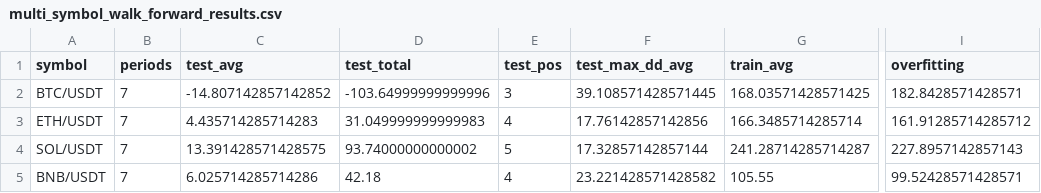
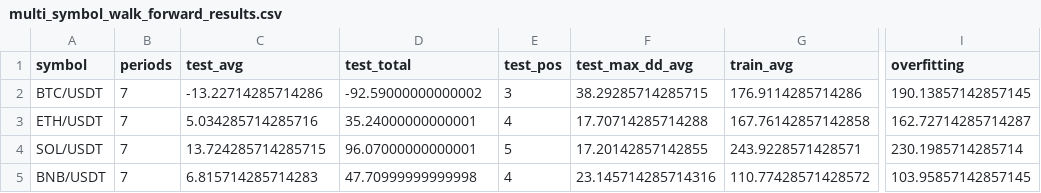
Before and after one commit to mstorkun/binance-future, a CSV file: multi_symbol_walk_forward_results.csv, drawn as a sheet; only a part is shown, gaps mark what is left out; the diff names each change by its address in the sheet, - before the commit and + after, or states it on an @@ line.

```diff
--- a/multi_symbol_walk_forward_results.csv
+++ b/multi_symbol_walk_forward_results.csv
-C2 (test_avg): -14.807142857142852
+C2 (test_avg): -13.22714285714286
-D2 (test_total): -103.64999999999996
+D2 (test_total): -92.59000000000002
-F2 (test_max_dd_avg): 39.108571428571445
+F2 (test_max_dd_avg): 38.29285714285715
-G2 (train_avg): 168.03571428571425
+G2 (train_avg): 176.9114285714286
-I2 (overfitting): 182.8428571428571
+I2 (overfitting): 190.13857142857145
-C3 (test_avg): 4.435714285714283
+C3 (test_avg): 5.034285714285716
-D3 (test_total): 31.049999999999983
+D3 (test_total): 35.24000000000001
-F3 (test_max_dd_avg): 17.76142857142856
+F3 (test_max_dd_avg): 17.70714285714288
-G3 (train_avg): 166.3485714285714
+G3 (train_avg): 167.76142857142858
-I3 (overfitting): 161.91285714285712
+I3 (overfitting): 162.72714285714287
-C4 (test_avg): 13.391428571428575
+C4 (test_avg): 13.724285714285715
-D4 (test_total): 93.74000000000002
+D4 (test_total): 96.07000000000001
-F4 (test_max_dd_avg): 17.32857142857144
+F4 (test_max_dd_avg): 17.20142857142855
-G4 (train_avg): 241.28714285714287
+G4 (train_avg): 243.9228571428571
-I4 (overfitting): 227.8957142857143
+I4 (overfitting): 230.1985714285714
-C5 (test_avg): 6.025714285714286
+C5 (test_avg): 6.815714285714283
-D5 (test_total): 42.18
+D5 (test_total): 47.70999999999998
-F5 (test_max_dd_avg): 23.221428571428582
+F5 (test_max_dd_avg): 23.145714285714316
-G5 (train_avg): 105.55
+G5 (train_avg): 110.77428571428572
-I5 (overfitting): 99.52428571428571
+I5 (overfitting): 103.95857142857145
```
Also changed, not shown: multi_symbol_results.csv, walk_forward_results.csv, 12 other files.
